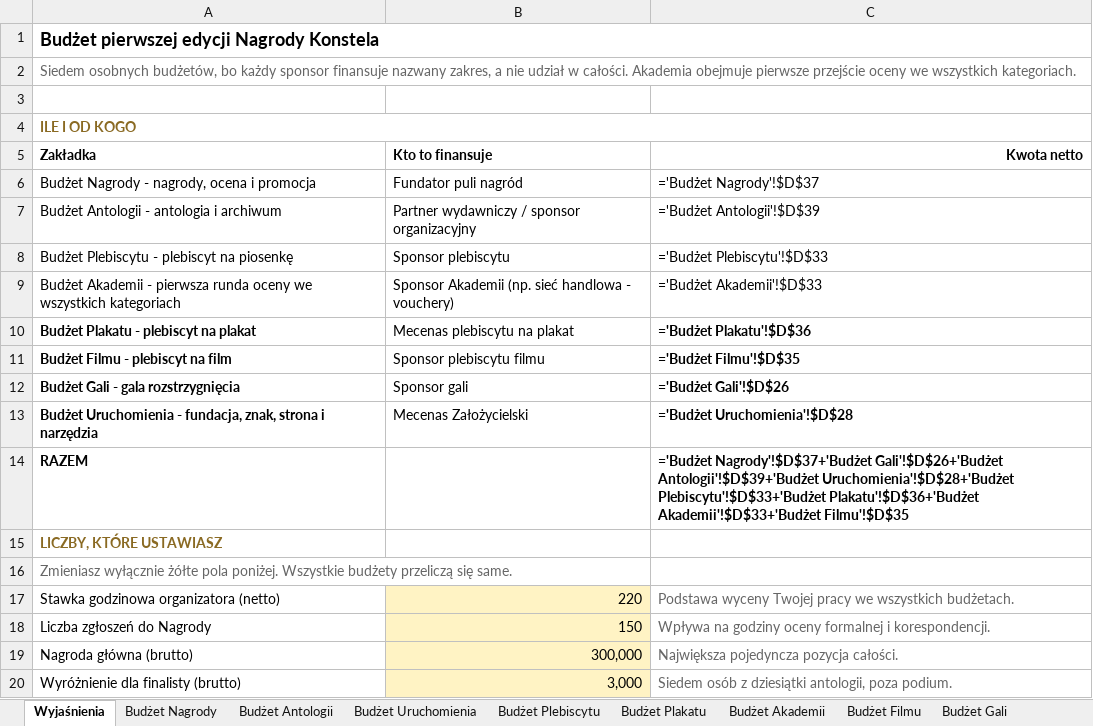
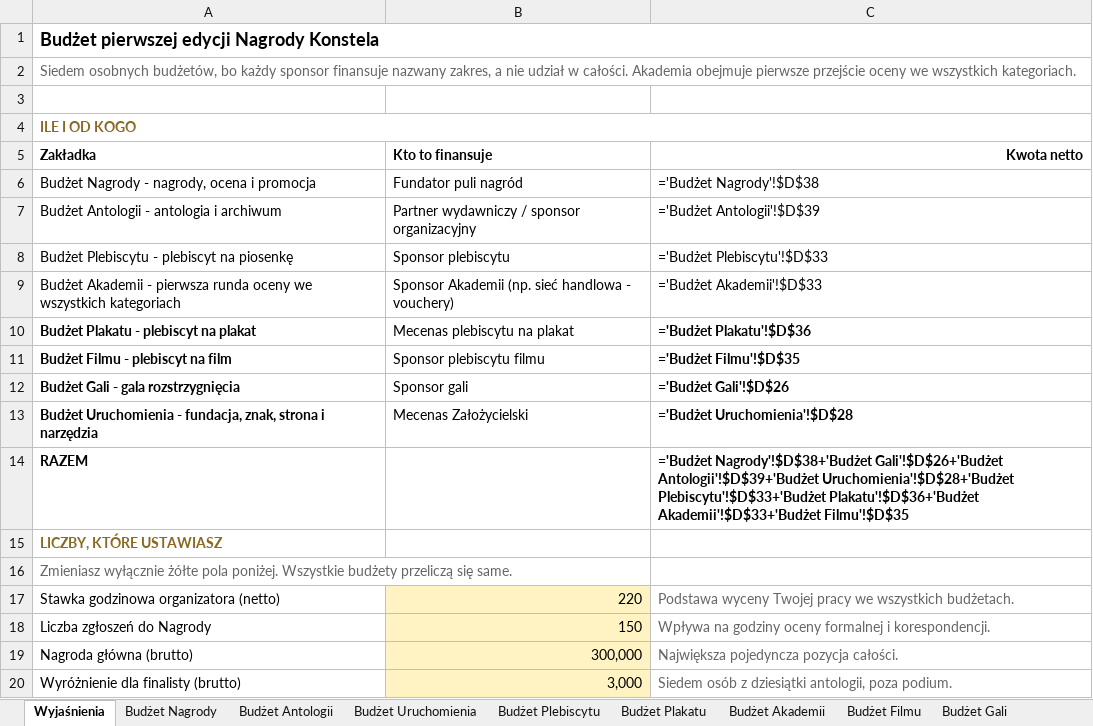
Before and after one commit to kolbinski/konstela, an Excel workbook: budzet-edycji-pierwszej.xlsx, sheet Wyjaśnienia, drawn as a sheet; only a part is shown; values as stored, in another font and other column widths than the file's, no borders; formulas without a stored value are shown as written; the diff names each change by its address in the sheet, - before the commit and + after, or states it on an @@ line.

```diff
--- a/budzet-edycji-pierwszej.xlsx (sheet Wyjaśnienia)
+++ b/budzet-edycji-pierwszej.xlsx (sheet Wyjaśnienia)
-C6 (Kwota netto): ='Budżet Nagrody'!$D$37
+C6 (Kwota netto): ='Budżet Nagrody'!$D$38
-C14 (Kwota netto): ='Budżet Nagrody'!$D$37+'Budżet Gali'!$D$26+'Budżet Antologii'!$D$39+'Budżet…
+C14 (Kwota netto): ='Budżet Nagrody'!$D$38+'Budżet Gali'!$D$26+'Budżet Antologii'!$D$39+'Budżet…
```
Also changed, not shown: sheet Budżet Nagrody, attachments/zestawienie-zadania.xlsx, 9 other files.
